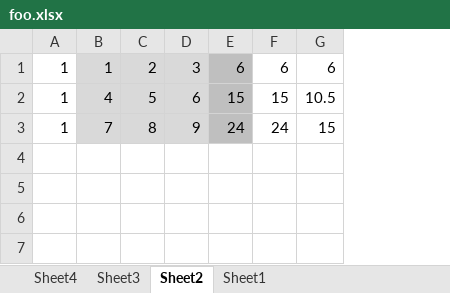
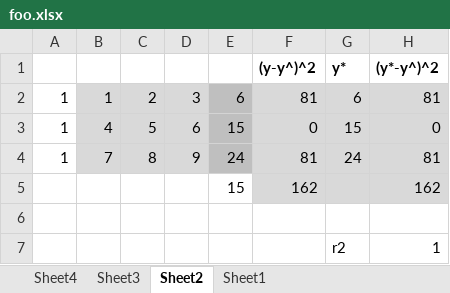
Before and after one commit to objeck/objeck-lang, an Excel workbook: programs/frameworks/neural/data/foo.xlsx, sheet Sheet2, drawn as a sheet; values as stored, in another font and other column widths than the file's, no borders; removed rows and columns are numbered as before the commit, all else as after; the diff names each change by its address in the sheet, - before the commit and + after, or states it on an @@ line.

```diff
--- a/programs/frameworks/neural/data/foo.xlsx (sheet Sheet2)
+++ b/programs/frameworks/neural/data/foo.xlsx (sheet Sheet2)
+column F, rows 2-4: 81 | 0 | 81
-column G, rows 1-3: 6 | 10.5 | 15
+column H, rows 2-4: 81 | 0 | 81
+row 1:  |  |  |  |  | (y-y^)^2 | y* | (y*-y^)^2
-G2:G4 fill: none
+G2:G4 fill: #D9D9D9
+row 5:  |  |  |  | 15 | 162 |  | 162
+row 6: (empty)
+row 7:  |  |  |  |  |  | r2 | 1
```
Also changed, not shown: formulas that keep their value, 1 other file.
